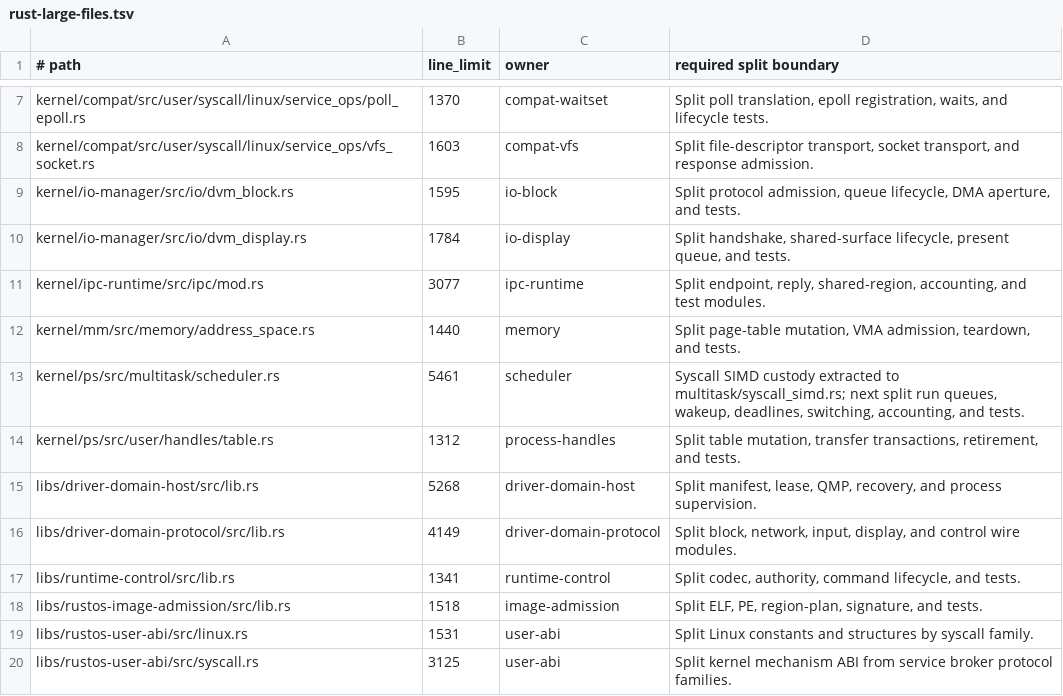
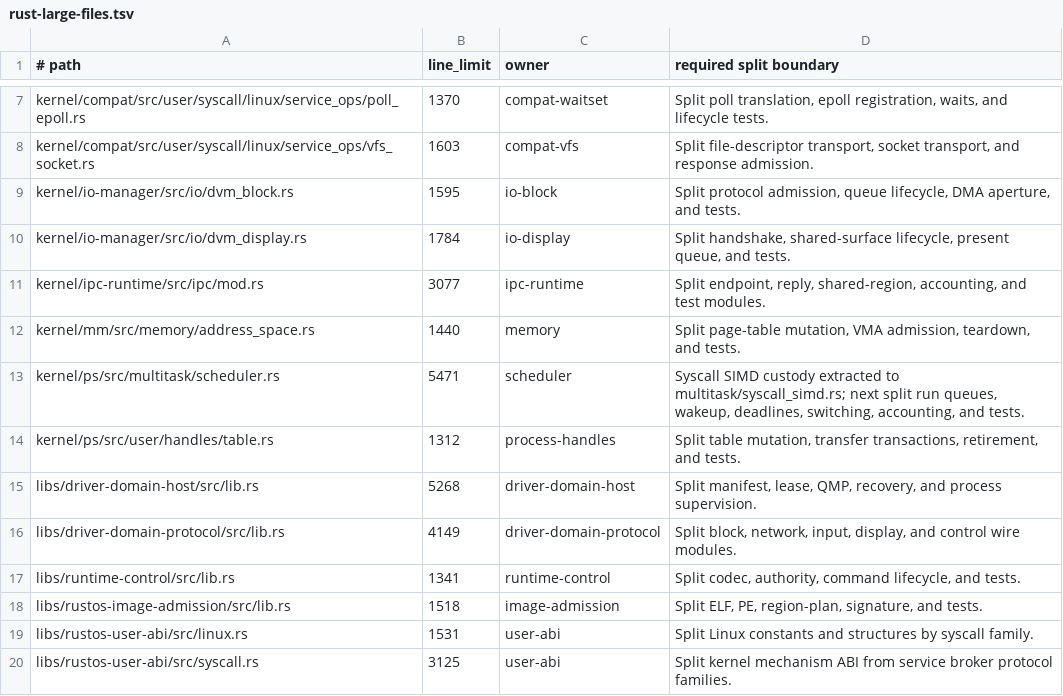
Before and after one commit to ierwarf/rustos, a TSV file: formal/rust-large-files.tsv, drawn as a sheet; only a part is shown, gaps mark what is left out.

```diff
--- a/formal/rust-large-files.tsv
+++ b/formal/rust-large-files.tsv
@@ -12,3 +12,3 @@ kernel/ipc-runtime/src/ipc/mod.rs	3077	ipc-runtime	Split endpoint, reply, shared
 kernel/mm/src/memory/address_space.rs	1440	memory	Split page-table mutation, VMA admission, teardown, and tests.
-kernel/ps/src/multitask/scheduler.rs	5461	scheduler	Syscall SIMD custody extracted to multitask/syscall_simd.rs; next split run queues, wakeup, deadlines, switching, accounting, and tests.
+kernel/ps/src/multitask/scheduler.rs	5471	scheduler	Syscall SIMD custody extracted to multitask/syscall_simd.rs; next split run queues, wakeup, deadlines, switching, accounting, and tests.
 kernel/ps/src/user/handles/table.rs	1312	process-handles	Split table mutation, transfer transactions, retirement, and tests.
```
Also changed, not shown: 1 other file.
